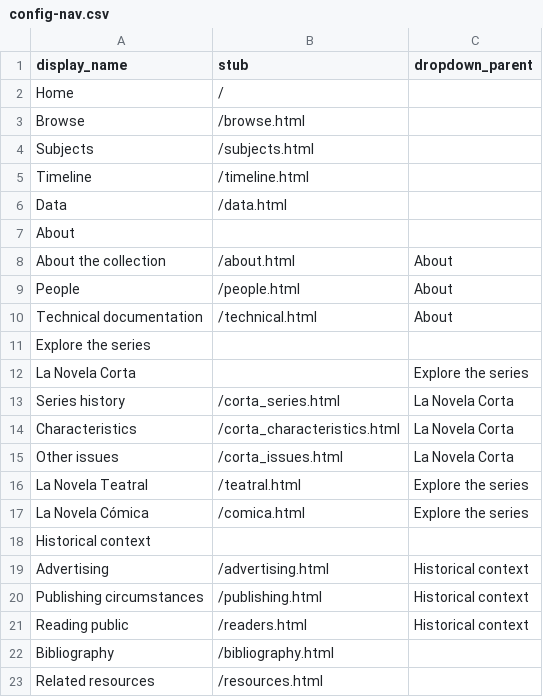
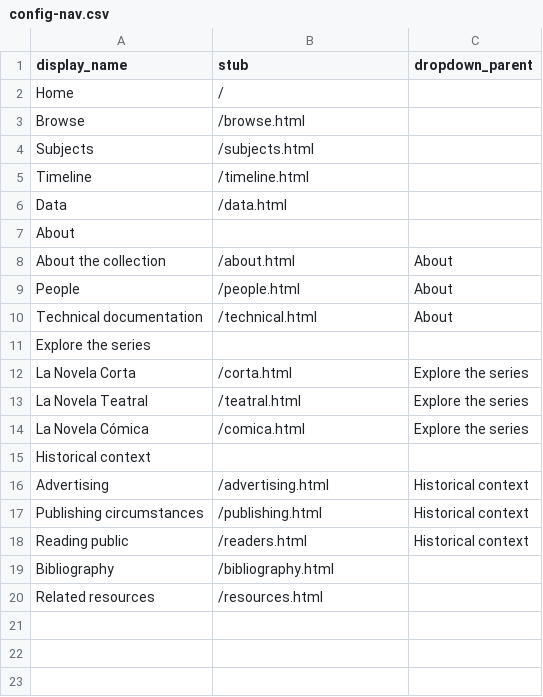
Before and after one commit to aewingate/cb_demo, a CSV file: _data/config-nav.csv, drawn as a sheet.

```diff
--- a/_data/config-nav.csv
+++ b/_data/config-nav.csv
@@ -11,6 +11,3 @@
 "Explore the series",,
-"La Novela Corta",,"Explore the series"
-"Series history","/corta_series.html","La Novela Corta"
-"Characteristics","/corta_characteristics.html","La Novela Corta"
-"Other issues","/corta_issues.html","La Novela Corta"
+"La Novela Corta","/corta.html","Explore the series"
 "La Novela Teatral","/teatral.html","Explore the series"
```
Also changed, not shown: 3 other files.
